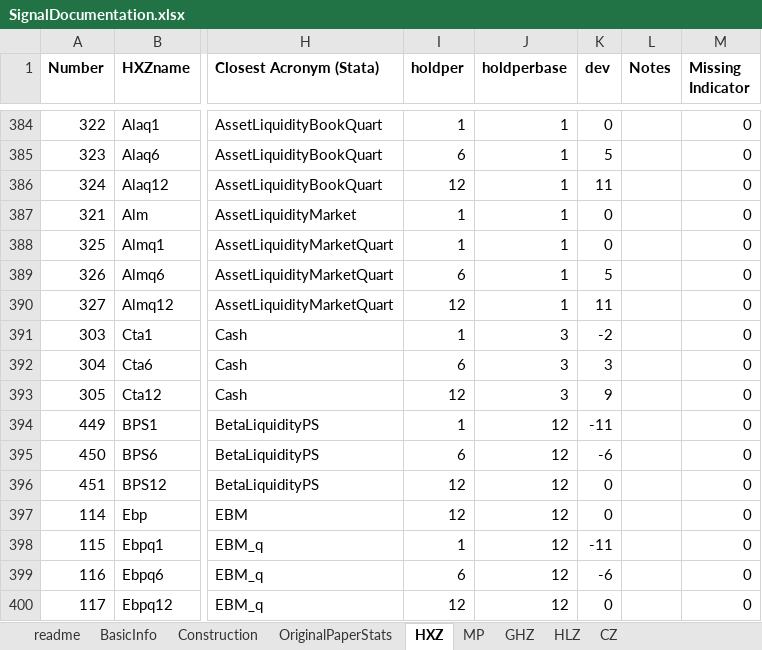
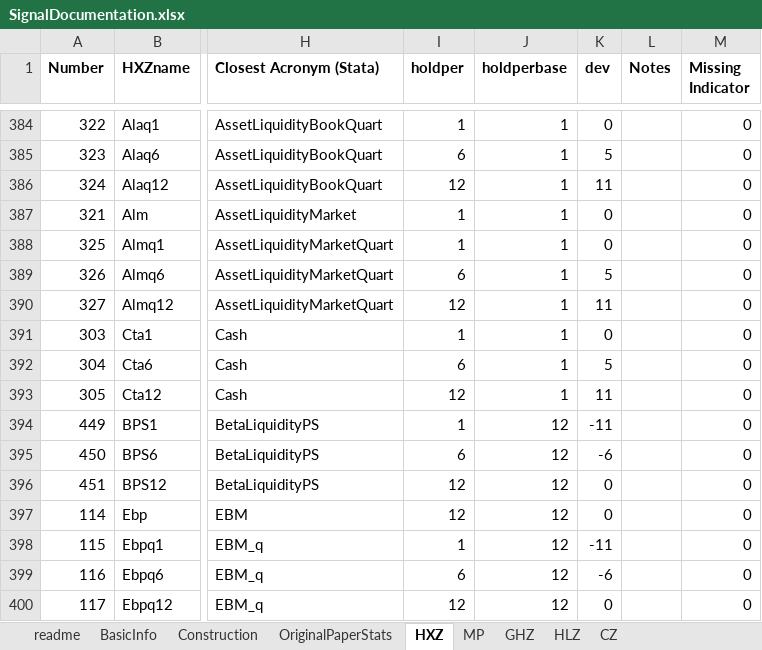
Before and after one commit to OpenSourceAP/CrossSection, an Excel workbook: SignalDocumentation.xlsx, sheet HXZ, drawn as a sheet; only a part is shown, gaps mark what is left out; values as stored, in another font and other column widths than the file's, no borders; charts and pictures and conditional formats not drawn; the diff names each change by its address in the sheet, - before the commit and + after, or states it on an @@ line.

Commit message:
Updated holding period for Cash

```diff
--- a/SignalDocumentation.xlsx (sheet HXZ)
+++ b/SignalDocumentation.xlsx (sheet HXZ)
-J391:J393 (holdperbase): 3
+J391:J393 (holdperbase): 1
-K391 (dev): -2
+K391 (dev): 0
-K392 (dev): 3
+K392 (dev): 5
-K393 (dev): 9
+K393 (dev): 11
```
Also changed, not shown: sheet Construction.
